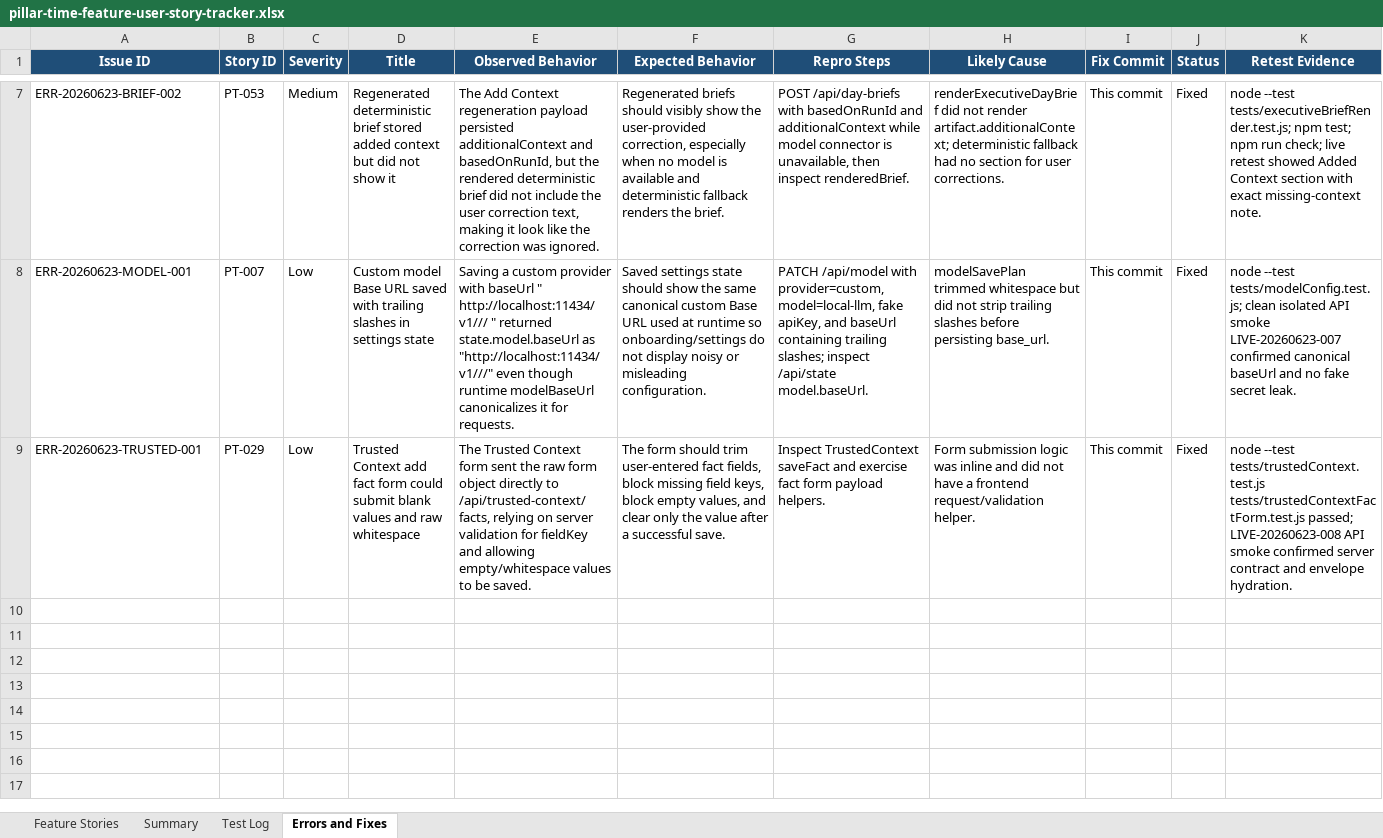
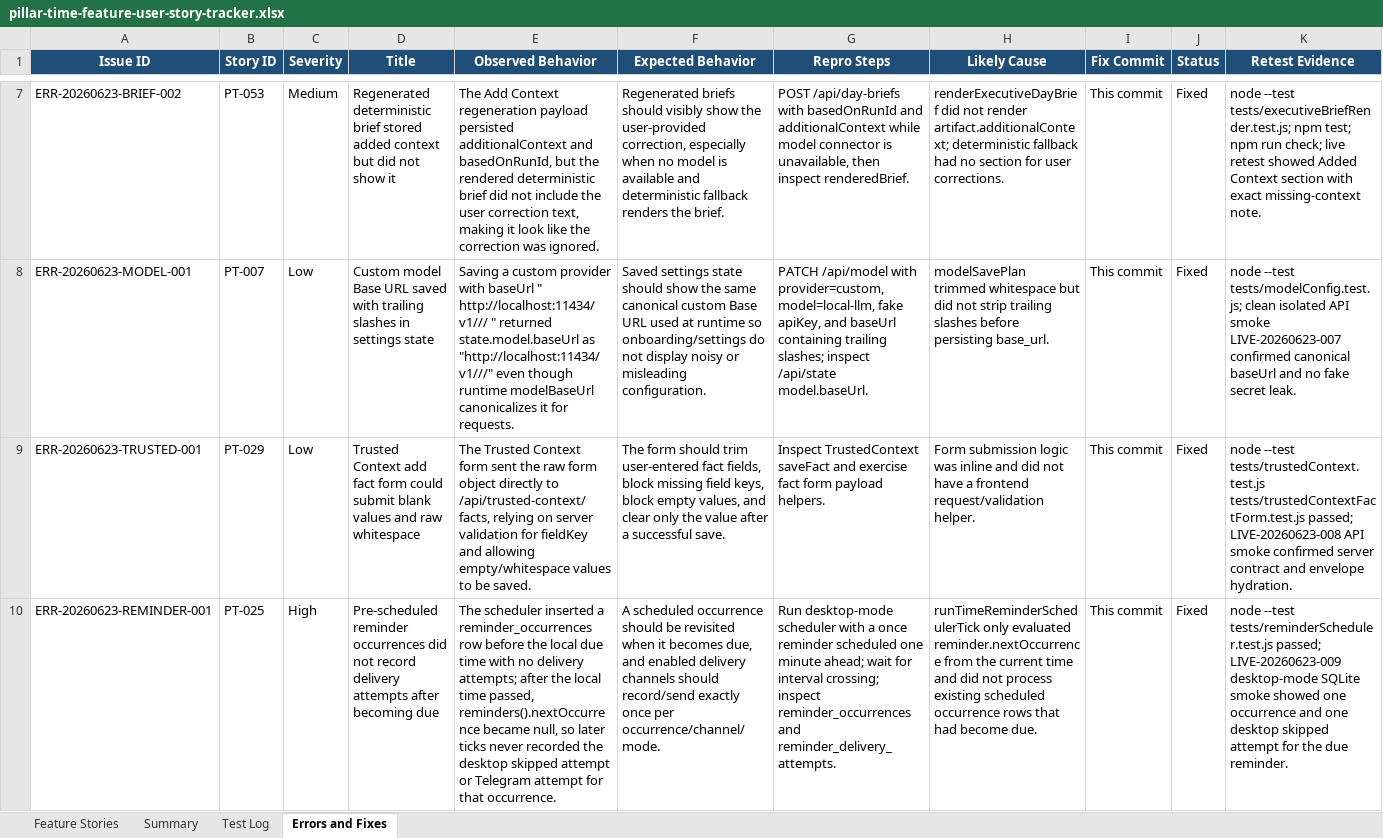
Before and after one commit to Transformation-Agency/pillar-time, an Excel workbook: docs/pillar-time-feature-user-story-tracker.xlsx, sheet Errors and Fixes, drawn as a sheet; only a part is shown, gaps mark what is left out; values as stored, in another font and other column widths than the file's, no borders; the diff names each change by its address in the sheet, - before the commit and + after, or states it on an @@ line.

Commit message:
Fix reminder scheduler due occurrence attempts

```diff
--- a/docs/pillar-time-feature-user-story-tracker.xlsx (sheet Errors and Fixes)
+++ b/docs/pillar-time-feature-user-story-tracker.xlsx (sheet Errors and Fixes)
+row 10: ERR-20260623-REMINDER-001 | PT-025 | High | Pre-scheduled reminder occurrences did not record delivery attempts after becoming due | The scheduler inserted a reminder_occurrences row before the local due time with no delivery attempts; after the local time passed, reminders().nextOccurrence became null, so later ticks never recorded the desktop skipped attempt or Telegram attempt for that occurrence. | A scheduled occurrence should be revisited when it becomes due, and enabled delivery channels should record/send exactly once per occurrence/channel/mode. | Run desktop-mode scheduler with a once reminder scheduled one minute ahead; wait for interval crossing; inspect reminder_occurrences and reminder_delivery_attempts. | runTimeReminderSchedulerTick only evaluated reminder.nextOccurrence from the current time and did not process existing scheduled occurrence rows that had become due. | This commit | Fixed | node --test tests/reminderScheduler.test.js passed; LIVE-20260623-009 desktop-mode SQLite smoke showed one occurrence and one desktop skipped attempt for the due reminder.
```
Also changed, not shown: sheet Test Log, sheet Feature Stories, sheet Summary, 3 other files.
